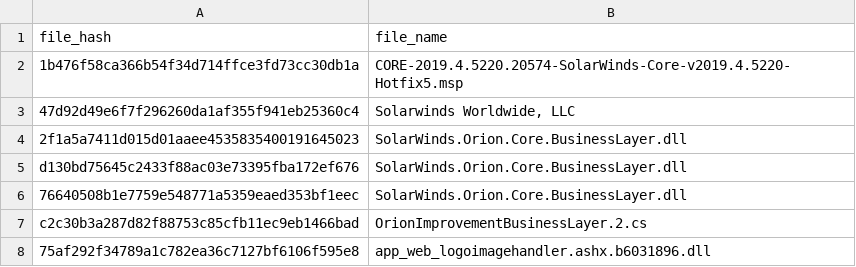
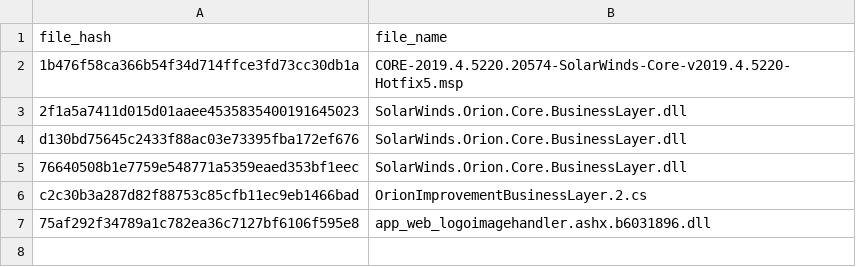
Before and after one commit to davisshannon/Splunk-Sunburst, a CSV file: sunburst-sha1-hashes.csv, drawn as a sheet.

Commit message:
Update sunburst-sha1-hashes.csv

```diff
--- a/sunburst-sha1-hashes.csv
+++ b/sunburst-sha1-hashes.csv
@@ -2,3 +2,2 @@
 1b476f58ca366b54f34d714ffce3fd73cc30db1a ,CORE-2019.4.5220.20574-SolarWinds-Core-v2019.4.5220-Hotfix5.msp 
-47d92d49e6f7f296260da1af355f941eb25360c4 ,"Solarwinds Worldwide, LLC "
 2f1a5a7411d015d01aaee4535835400191645023 ,SolarWinds.Orion.Core.BusinessLayer.dll 
```
